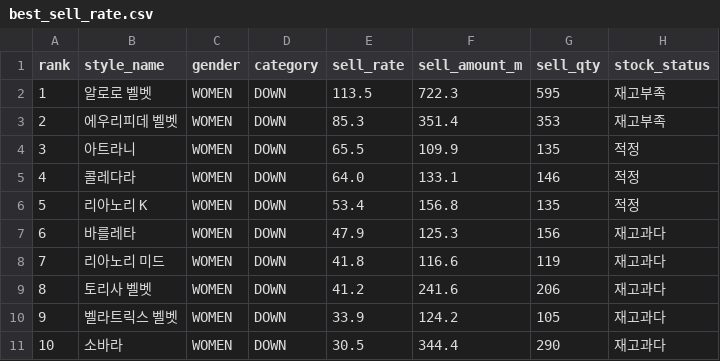
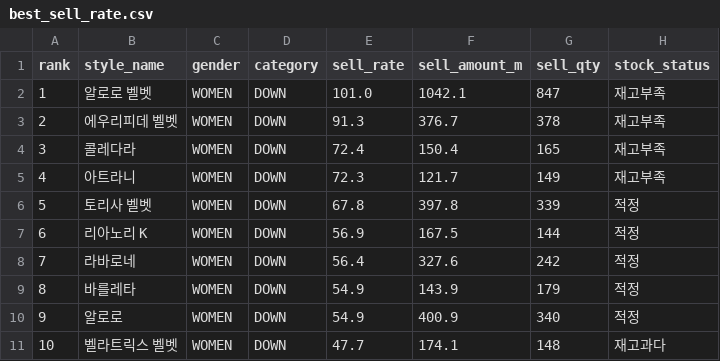
Before and after one commit to songka1204-cpu/duvetica-dashboard, a CSV file: best_sell_rate.csv, drawn as a sheet.

```diff
--- a/best_sell_rate.csv
+++ b/best_sell_rate.csv
@@ -1,11 +1,11 @@
 rank,style_name,gender,category,sell_rate,sell_amount_m,sell_qty,stock_status
-1,알로로 벨벳,WOMEN,DOWN,113.5,722.3,595,재고부족
-2,에우리피데 벨벳,WOMEN,DOWN,85.3,351.4,353,재고부족
-3,아트라니,WOMEN,DOWN,65.5,109.9,135,적정
-4,콜레다라,WOMEN,DOWN,64.0,133.1,146,적정
-5,리아노리 K,WOMEN,DOWN,53.4,156.8,135,적정
-6,바를레타,WOMEN,DOWN,47.9,125.3,156,재고과다
-7,리아노리 미드,WOMEN,DOWN,41.8,116.6,119,재고과다
-8,토리사 벨벳,WOMEN,DOWN,41.2,241.6,206,재고과다
-9,벨라트릭스 벨벳,WOMEN,DOWN,33.9,124.2,105,재고과다
-10,소바라,WOMEN,DOWN,30.5,344.4,290,재고과다
+1,알로로 벨벳,WOMEN,DOWN,101.0,1042.1,847,재고부족
+2,에우리피데 벨벳,WOMEN,DOWN,91.3,376.7,378,재고부족
+3,콜레다라,WOMEN,DOWN,72.4,150.4,165,재고부족
+4,아트라니,WOMEN,DOWN,72.3,121.7,149,재고부족
+5,토리사 벨벳,WOMEN,DOWN,67.8,397.8,339,적정
+6,리아노리 K,WOMEN,DOWN,56.9,167.5,144,적정
+7,라바로네,WOMEN,DOWN,56.4,327.6,242,적정
+8,바를레타,WOMEN,DOWN,54.9,143.9,179,적정
+9,알로로,WOMEN,DOWN,54.9,400.9,340,적정
+10,벨라트릭스 벨벳,WOMEN,DOWN,47.7,174.1,148,재고과다
```
Also changed, not shown: best_products.csv, category_summary.csv, 25 other files.
